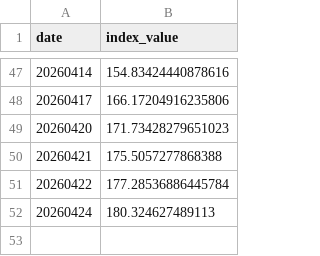
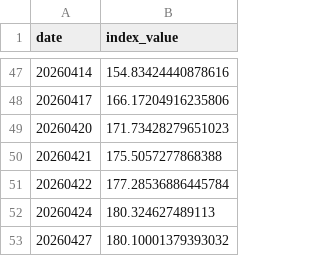
Before and after one commit to jasanlin177-hub/tsf-top5-index, a CSV file: data/tsf_history.csv, drawn as a sheet; only a part is shown, gaps mark what is left out.

```diff
--- a/data/tsf_history.csv
+++ b/data/tsf_history.csv
@@ -52 +52,2 @@ date,index_value
 20260424,180.324627489113
+20260427,180.10001379393032
```
